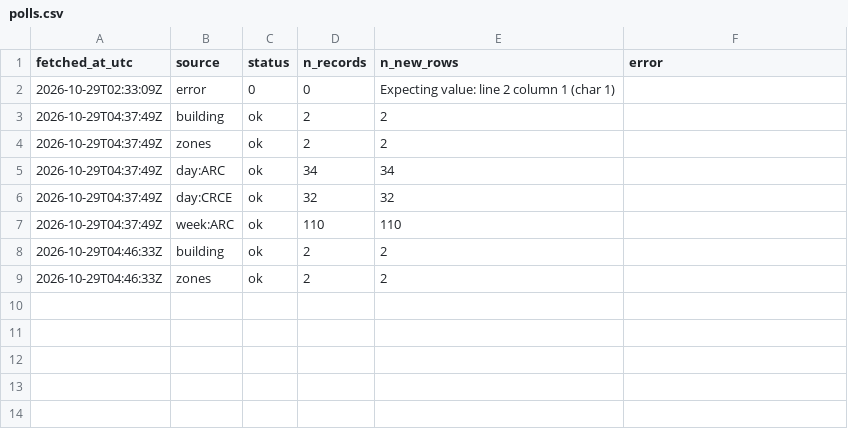
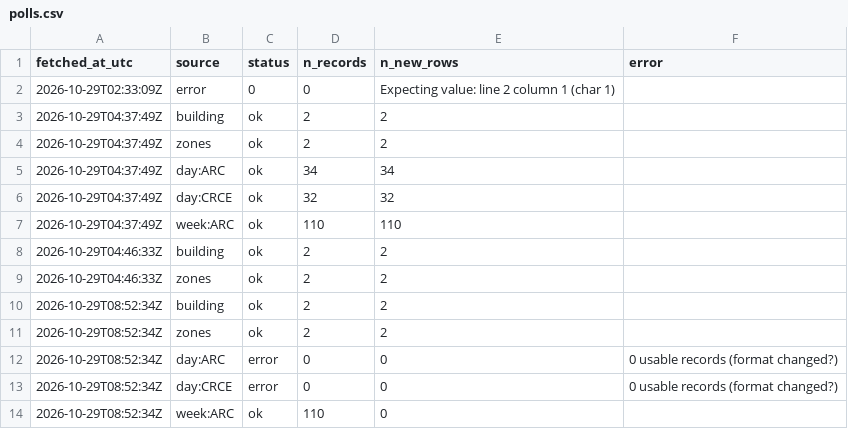
Before and after one commit to s4ndyz/crowd4cast, a CSV file: polls.csv, drawn as a sheet; the diff names each change by its address in the sheet, - before the commit and + after, or states it on an @@ line.

Commit message:
data 2026-10-29T08:52Z

```diff
--- a/polls.csv
+++ b/polls.csv
+row 10: 2026-10-29T08:52:34Z | building | ok | 2 | 2
+row 11: 2026-10-29T08:52:34Z | zones | ok | 2 | 2
+row 12: 2026-10-29T08:52:34Z | day:ARC | error | 0 | 0 | 0 usable records (format changed?)
+row 13: 2026-10-29T08:52:34Z | day:CRCE | error | 0 | 0 | 0 usable records (format changed?)
+row 14: 2026-10-29T08:52:34Z | week:ARC | ok | 110 | 0
```
Also changed, not shown: building.csv, zones.csv.
